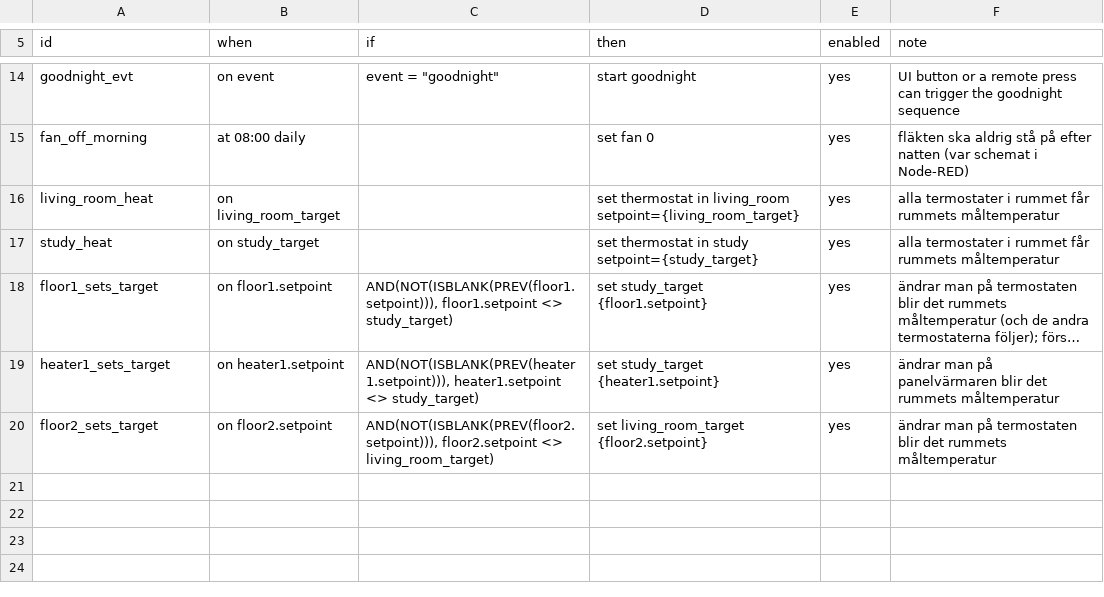
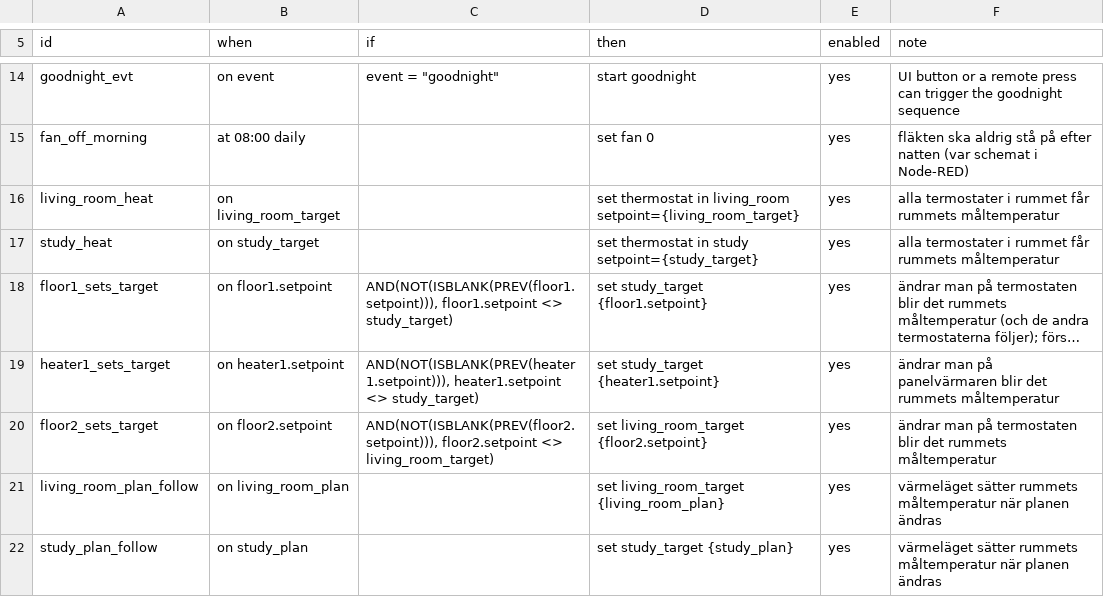
Before and after one commit to maskinrepubliken/pioneer-home, a TSV file: example/tables/rules.tsv, drawn as a sheet; only a part is shown, gaps mark what is left out; long unchanged cells end in …; the diff names each change by its address in the sheet, - before the commit and + after, or states it on an @@ line.

```diff
--- a/example/tables/rules.tsv
+++ b/example/tables/rules.tsv
+row 21: living_room_plan_follow | on living_room_plan |  | set living_room_target {living_room_plan} | yes | värmeläget sätter rummets måltemperatur när planen ändras
+row 22: study_plan_follow | on study_plan |  | set study_target {study_plan} | yes | värmeläget sätter rummets måltemperatur när planen ändras
```
Also changed, not shown: example/tables/cells.tsv, 7 other files.
